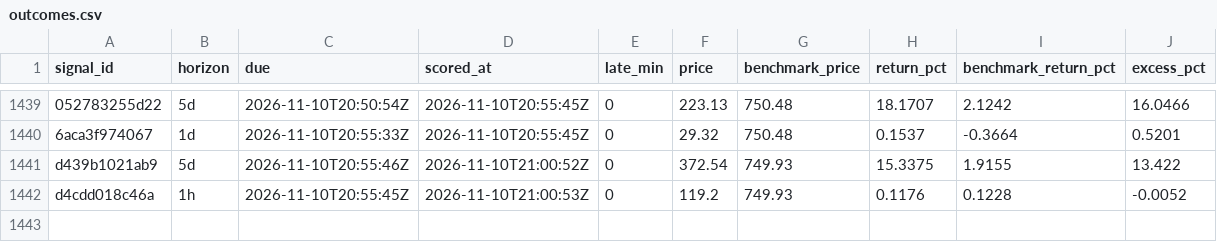
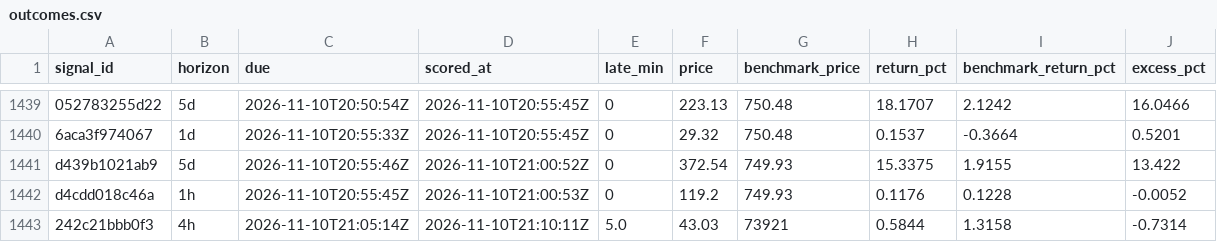
Before and after one commit to hpintojr/crypto-scanner, a CSV file: data/outcomes.csv, drawn as a sheet; only a part is shown, gaps mark what is left out.

```diff
--- a/data/outcomes.csv
+++ b/data/outcomes.csv
@@ -1442 +1442,2 @@ d439b1021ab9,5d,2026-11-10T20:55:46Z,2026-11-10T21:00:52Z,0,372.54,749.93,15.337
 d4cdd018c46a,1h,2026-11-10T20:55:45Z,2026-11-10T21:00:53Z,0,119.2,749.93,0.1176,0.1228,-0.0052
+242c21bbb0f3,4h,2026-11-10T21:05:14Z,2026-11-10T21:10:11Z,5.0,43.03,73921,0.5844,1.3158,-0.7314
```
Also changed, not shown: data/sim-equity.csv, 5 other files.
